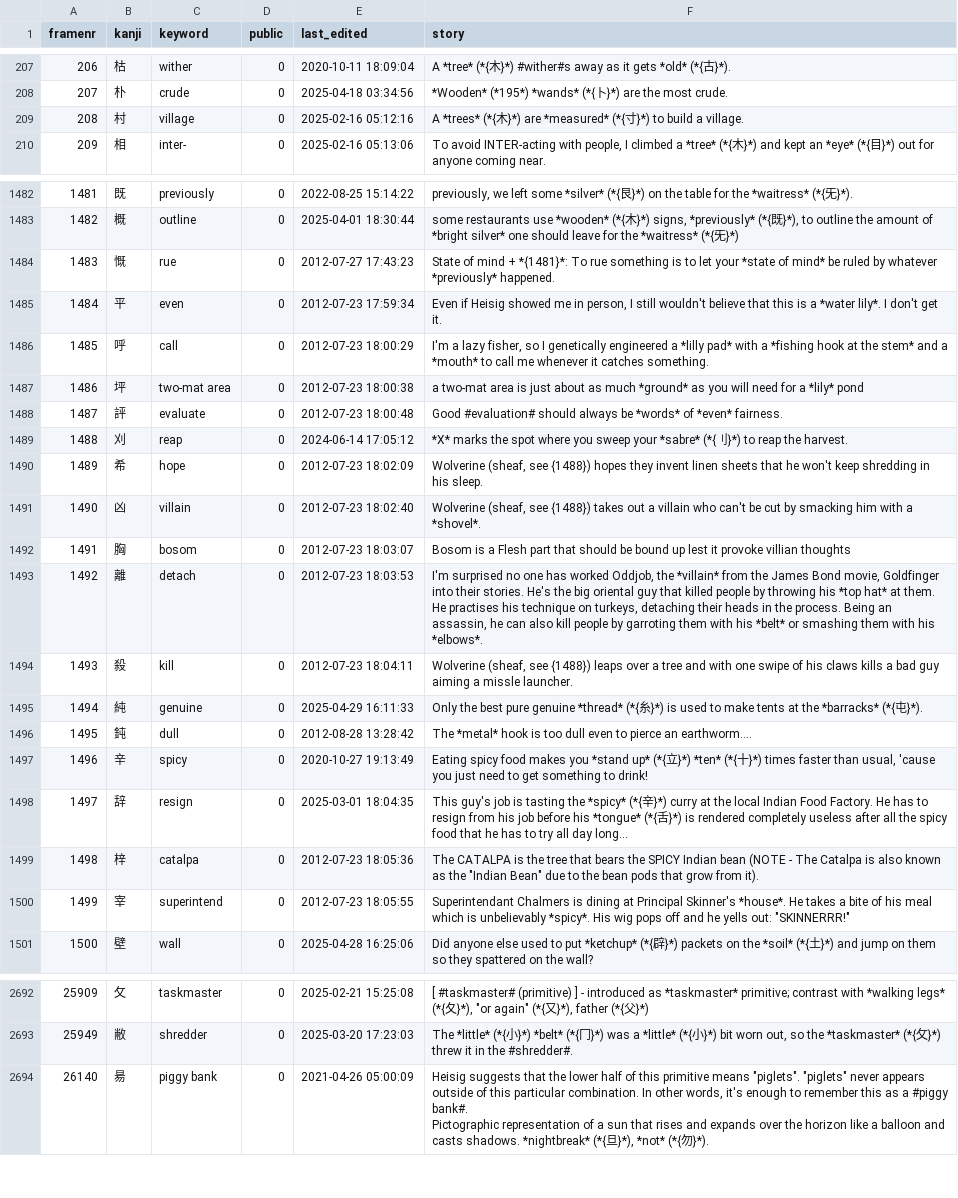
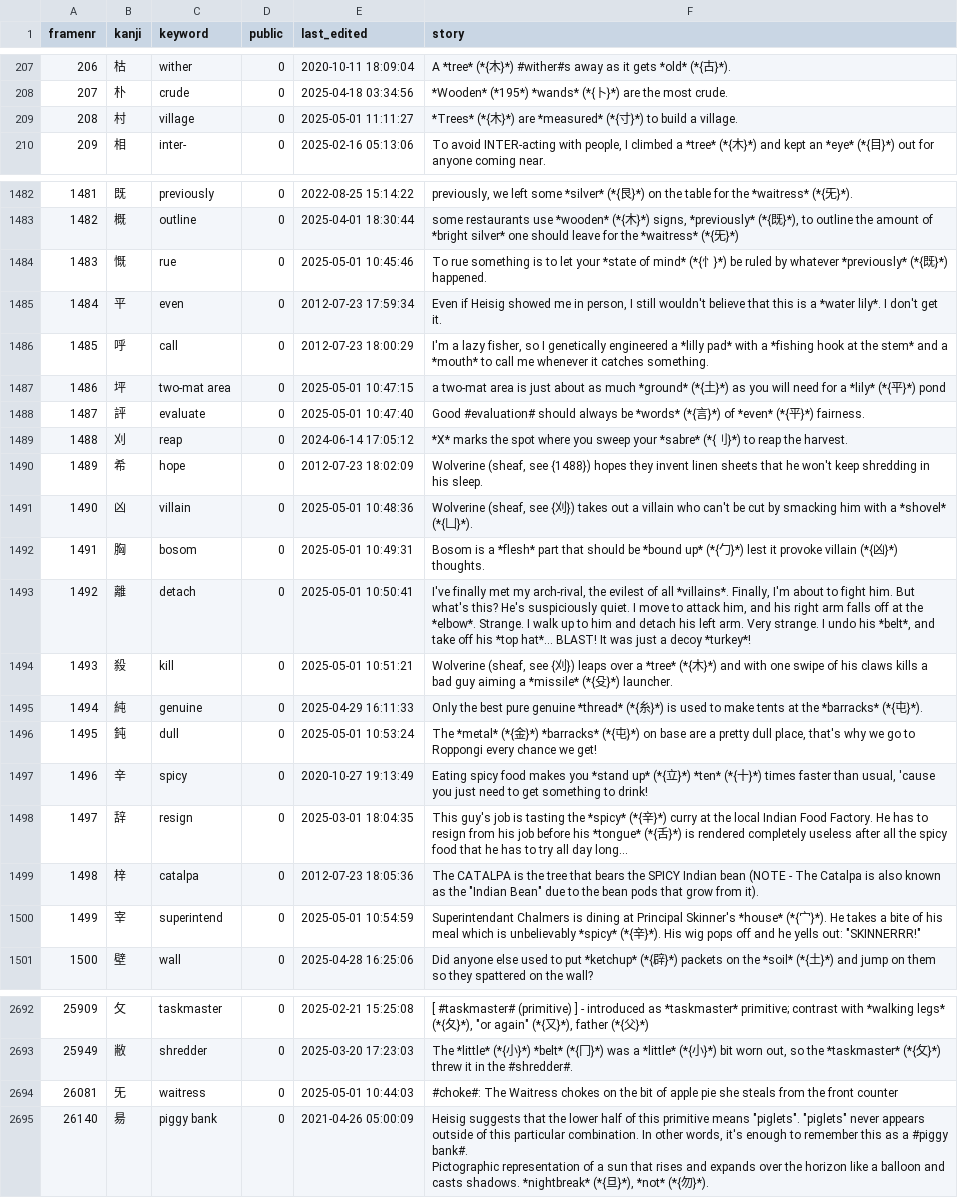
Before and after one commit to AntonioCarlini/japanese, a CSV file: external/my_stories.csv, drawn as a sheet; only a part is shown, gaps mark what is left out; the diff covers the shown part only; the diff names each change by its address in the sheet, - before the commit and + after, or states it on an @@ line.

Commit message:
external/my_stories.csv: Update from koohii.com

```diff
--- a/external/my_stories.csv
+++ b/external/my_stories.csv
-E209 (last_edited): 2025-02-16 05:12:16
+E209 (last_edited): 2025-05-01 11:11:27
-F209 (story): A *trees* (*{木…
+F209 (story): *Trees* (*{木…
-E1484 (last_edited): 2012-07-27 17:43:23
+E1484 (last_edited): 2025-05-01 10:45:46
-F1484 (story): State of mind + *{1481}*: To rue something is to let your *state of mind* be ruled by whatever *previously* happened.
+F1484 (story): To rue something is to let your *state of mind* (*{忄}*) be ruled by whatever *previously* (*{既}*) happened.
-E1487 (last_edited): 2012-07-23 18:00:38
+E1487 (last_edited): 2025-05-01 10:47:15
-F1487 (story): …much *ground* as you will need for a *lily* pond
+F1487 (story): …much *ground* (*{土}*) as you will need for a *lily* (*{平}*) pond
-E1488 (last_edited): 2012-07-23 18:00:48
+E1488 (last_edited): 2025-05-01 10:47:40
-F1488 (story): …be *words* of *even* fairness.
+F1488 (story): …be *words* (*{言}*) of *even* (*{平}*) fairness.
-E1491 (last_edited): 2012-07-23 18:02:40
+E1491 (last_edited): 2025-05-01 10:48:36
-F1491 (story): …(sheaf, see {1488}) takes out a villain who can't be cut by smacking him with a *shovel*.
+F1491 (story): …(sheaf, see {刈}) takes out a villain who can't be cut by smacking him with a *shovel* (*{凵}*).
-E1492 (last_edited): 2012-07-23 18:03:07
+E1492 (last_edited): 2025-05-01 10:49:31
-F1492 (story): …is a Flesh part that should be bound up lest it provoke villian thoughts
+F1492 (story): …is a *flesh* part that should be *bound up* (*{勹}*) lest it provoke villain (*{凶}*) thoughts.
-E1493 (last_edited): 2012-07-23 18:03:53
+E1493 (last_edited): 2025-05-01 10:50:41
-F1493 (story): I'm surprised no one has worked Oddjob, the *villain* from the James Bond movie, Goldfinger into their stories. He's the big oriental guy that killed people by throwing his *top hat* at them. He practises his technique on turkeys, detaching their heads in the process. Being an assassin, he can also kill people by garroting them with his *belt* or smashing them with his *elbows*.
+F1493 (story): I've finally met my arch-rival, the evilest of all *villains*. Finally, I'm about to fight him. But what's this? He's suspiciously quiet. I move to attack him, and his right arm falls off at the *elbow*. Strange. I walk up to him and detach his left arm. Very strange. I undo his *belt*, and take off his *top hat*... BLAST! It was just a decoy *turkey*!
-E1494 (last_edited): 2012-07-23 18:04:11
+E1494 (last_edited): 2025-05-01 10:51:21
-F1494 (story): …(sheaf, see {1488}) leaps over a tree and with one swipe of his claws kills a bad guy aiming a missle launcher.
+F1494 (story): …(sheaf, see {刈}) leaps over a *tree* (*{木}*) and with one swipe of his claws kills a bad guy aiming a *missile* (*{殳}*) launcher.
-E1496 (last_edited): 2012-08-28 13:28:42
+E1496 (last_edited): 2025-05-01 10:53:24
-F1496 (story): The *metal* hook is too dull even to pierce an earthworm....
+F1496 (story): The *metal* (*{金}*) *barracks* (*{屯}*) on base are a pretty dull place, that's why we go to Roppongi every chance we get!
-E1500 (last_edited): 2012-07-23 18:05:55
+E1500 (last_edited): 2025-05-01 10:54:59
-F1500 (story): …Principal Skinner's *house*. He takes a bite of his meal which is unbelievably *spicy*. His wig…
+F1500 (story): …Principal Skinner's *house* (*{宀}*). He takes a bite of his meal which is unbelievably *spicy* (*{辛}*). His wig…
+row 2694: 26081 | 旡 | waitress | 0 | 2025-05-01 10:44:03 | #choke#: The Waitress chokes on the bit of apple pie she steals from the front counter
```
Also changed, not shown: 10 edited cells elsewhere in this file.
